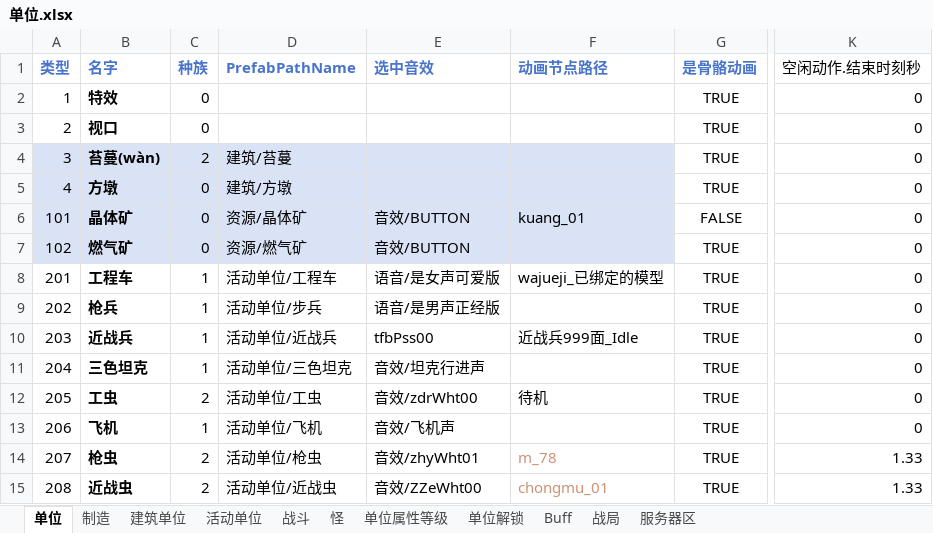
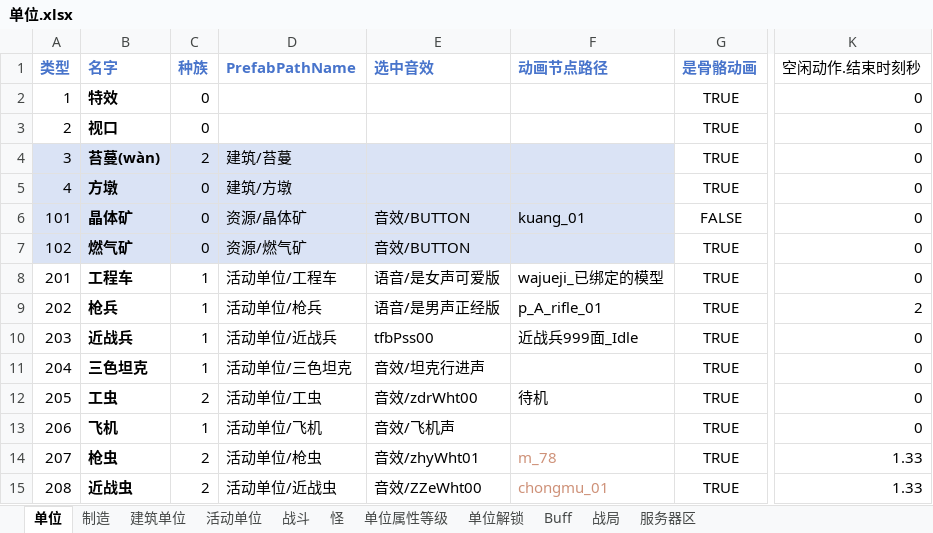
Before and after one commit to 544898458/Iocp20Coroutine, an Excel workbook: Iocp20Coroutine/表/单位.xlsx, sheet 单位, drawn as a sheet; only a part is shown, gaps mark what is left out; values as stored, in another font and other column widths than the file's, no borders; the diff names each change by its address in the sheet, - before the commit and + after, or states it on an @@ line.

```diff
--- a/Iocp20Coroutine/表/单位.xlsx (sheet 单位)
+++ b/Iocp20Coroutine/表/单位.xlsx (sheet 单位)
-D9 (PrefabPathName): 活动单位/步兵
+D9 (PrefabPathName): 活动单位/枪兵
-F9 (动画节点路径): (empty)
+F9 (动画节点路径): p_A_rifle_01
-K9 (空闲动作.结束时刻秒): 0
+K9 (空闲动作.结束时刻秒): 2
```
Also changed, not shown: sheet 活动单位, sheet 战斗, 8 other files.
